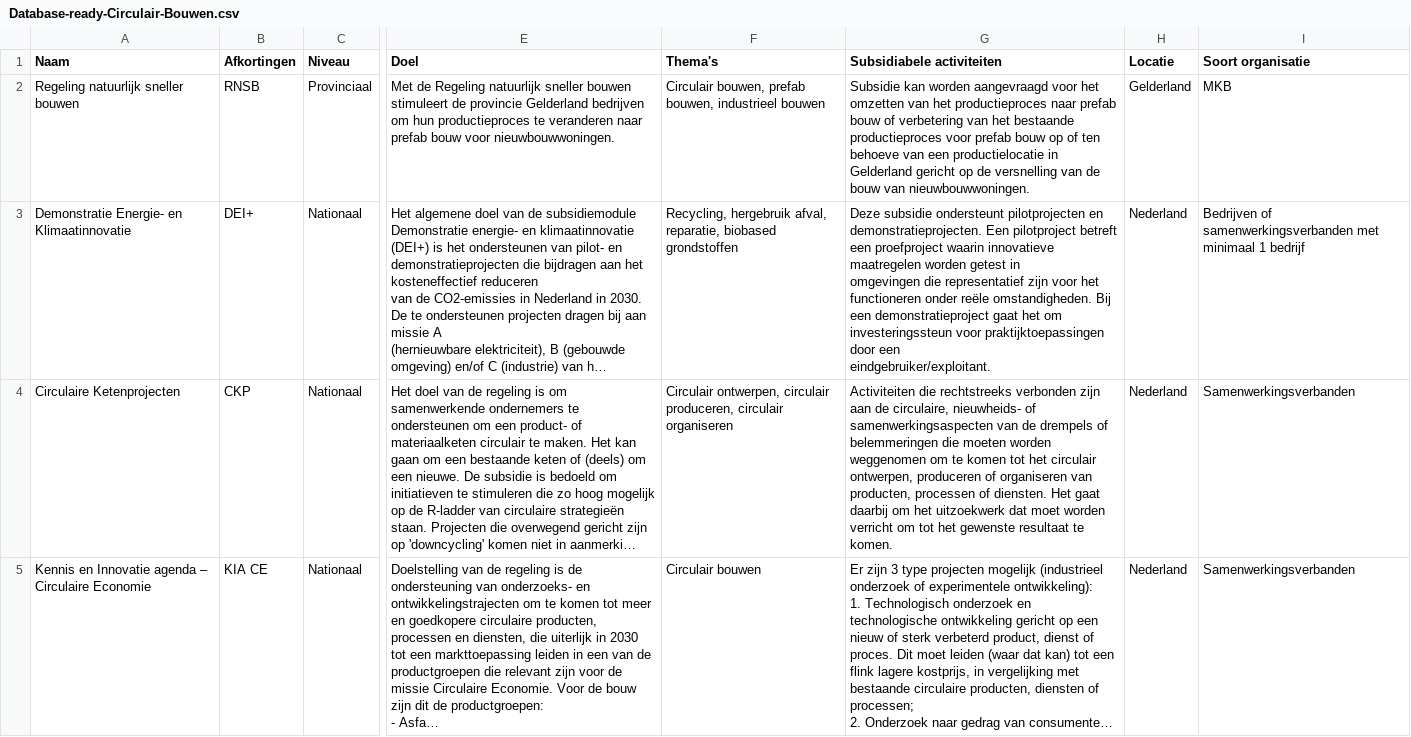
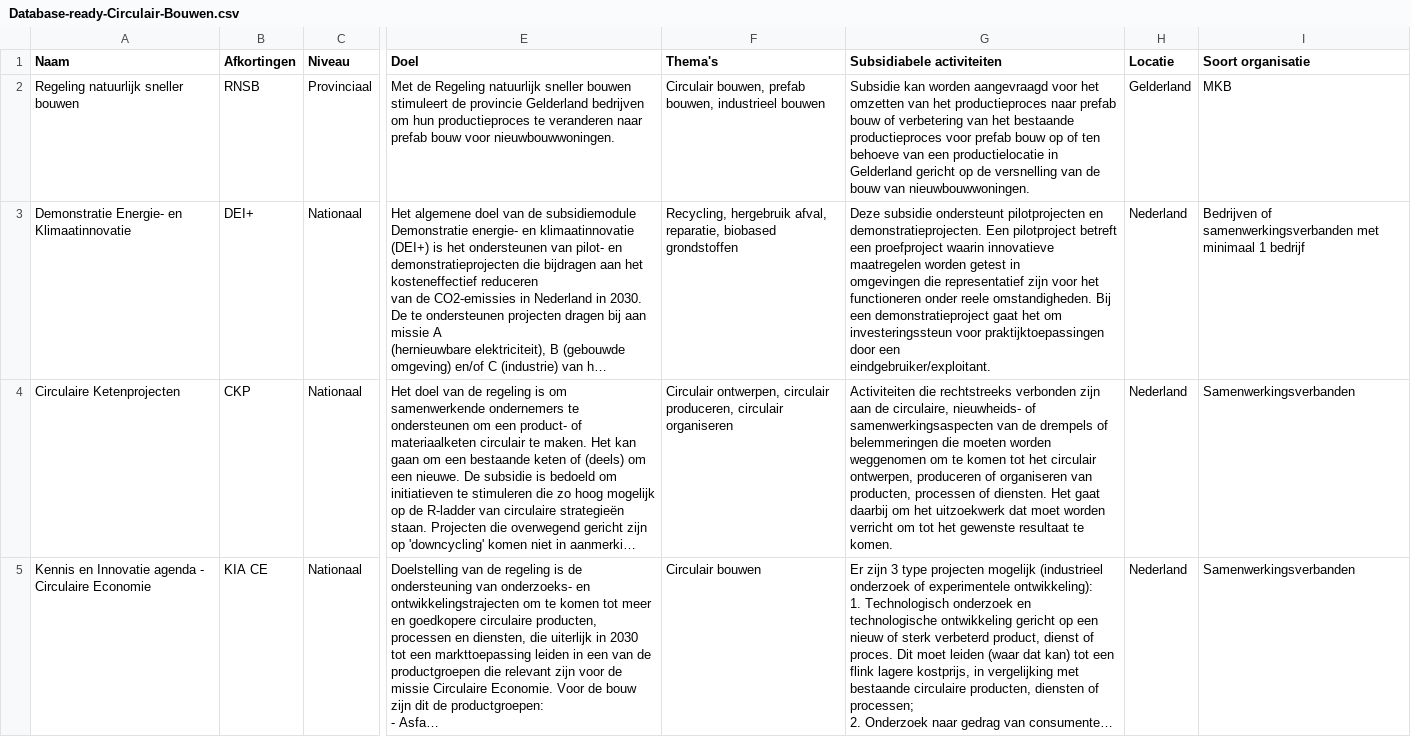
Before and after one commit to Ayoub2K/SnelSubsidies, a CSV file: data/CityDealsData/Database-ready-Circulair-Bouwen.csv, drawn as a sheet; only a part is shown, gaps mark what is left out; long unchanged cells end in …; the diff covers the shown part only; the diff names each change by its address in the sheet, - before the commit and + after, or states it on an @@ line.

Commit message:
Update Database-ready-Circulair-Bouwen.csv

```diff
--- a/data/CityDealsData/Database-ready-Circulair-Bouwen.csv
+++ b/data/CityDealsData/Database-ready-Circulair-Bouwen.csv
-G3 (Subsidiabele activiteiten): …functioneren onder reële omstandigheden. Bij…
+G3 (Subsidiabele activiteiten): …functioneren onder reele omstandigheden. Bij…
-A5 (Naam): …Innovatie agenda – Circulaire Economie
+A5 (Naam): …Innovatie agenda - Circulaire Economie
```
Also changed, not shown: 3 edited cells elsewhere in this file.
